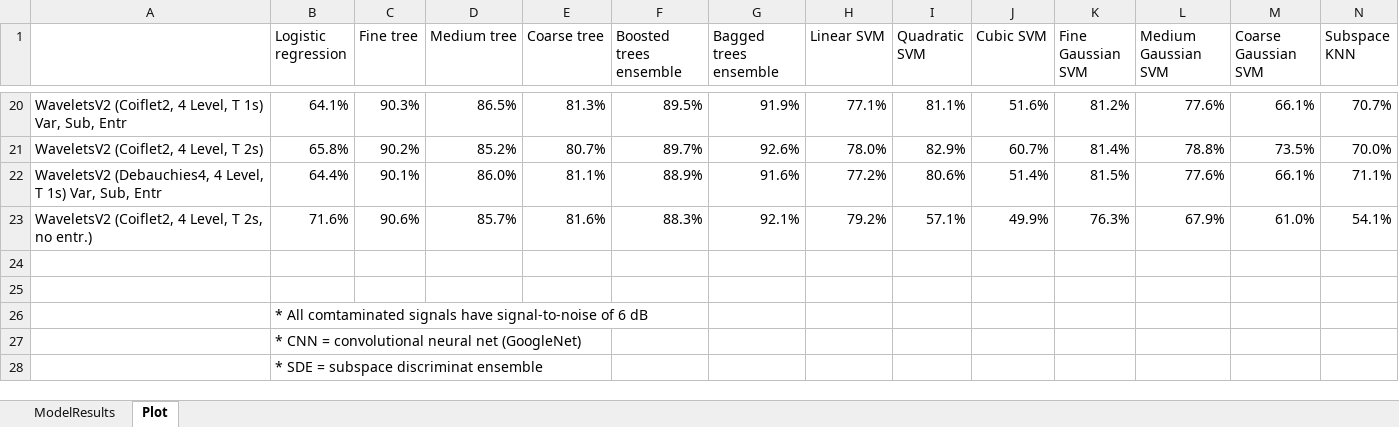
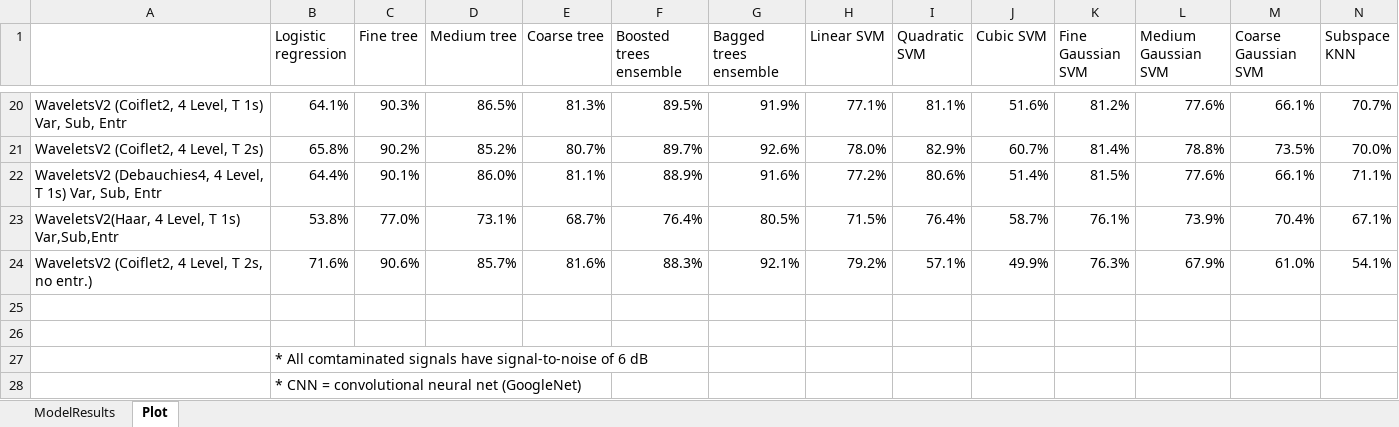
Before and after one commit to toddschultz/EnvNoiseDetector, an Excel workbook: data/Models/ModelResults.xlsx, sheet Plot, drawn as a sheet; only a part is shown, gaps mark what is left out; the shorter side is filled out with more unchanged rows; values as stored, in another font and other column widths than the file's, no borders; conditional formats not drawn; rows hold the shown columns only; the diff names each change by its address in the sheet, - before the commit and + after, or states it on an @@ line.

Commit message:
Added Haar wavelet

```diff
--- a/data/Models/ModelResults.xlsx (sheet Plot)
+++ b/data/Models/ModelResults.xlsx (sheet Plot)
+row 23: WaveletsV2(Haar, 4 Level, T 1s) Var,Sub,Entr | 53.8% | 77.0% | 73.1% | 68.7% | 76.4% | 80.5% | 71.5% | 76.4% | 58.7% | 76.1% | 73.9% | 70.4% | 67.1%
```
Also changed, not shown: sheet ModelResults.
